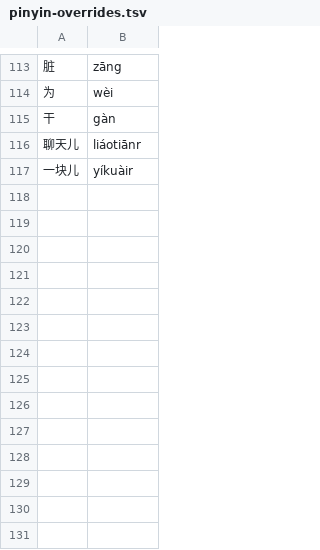
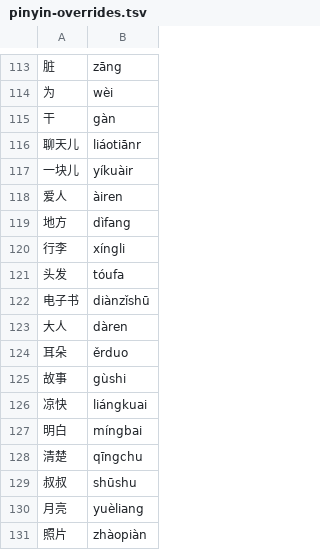
Before and after one commit to alvinyu20/hsk-path, a TSV file: content/pinyin-overrides.tsv, drawn as a sheet; only a part is shown, gaps mark what is left out; the diff names each change by its address in the sheet, - before the commit and + after, or states it on an @@ line.

```diff
--- a/content/pinyin-overrides.tsv
+++ b/content/pinyin-overrides.tsv
+row 118: 爱人 | àiren
+row 119: 地方 | dìfang
+row 120: 行李 | xíngli
+row 121: 头发 | tóufa
+row 122: 电子书 | diànzǐshū
+row 123: 大人 | dàren
+row 124: 耳朵 | ěrduo
+row 125: 故事 | gùshi
+row 126: 凉快 | liángkuai
+row 127: 明白 | míngbai
+row 128: 清楚 | qīngchu
+row 129: 叔叔 | shūshu
+row 130: 月亮 | yuèliang
+row 131: 照片 | zhàopiàn
```
Also changed, not shown: content/l3/examples-1-people-body-feelings.tsv, content/l3/examples-2-places-travel-nature.tsv, 45 other files.
